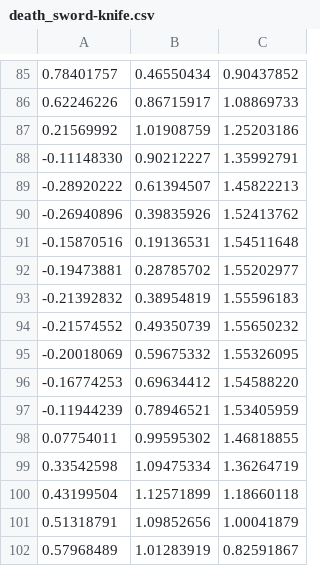
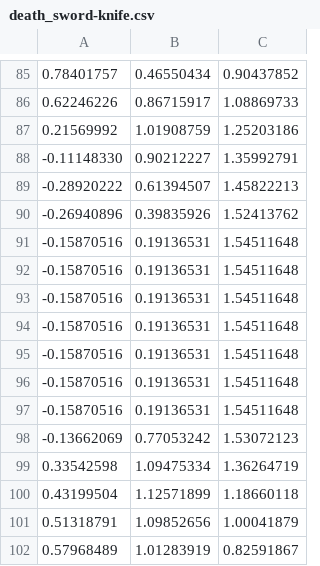
Before and after one commit to a-server-dev/motionRP, a CSV file: src/main/resources/bettermodel/death_sword-knife.csv, drawn as a sheet; only a part is shown, gaps mark what is left out.

Commit message:
Hold Death Sword's grounded hand-only finish and rebuild Eternal Blizzard from reference

```diff
--- a/src/main/resources/bettermodel/death_sword-knife.csv
+++ b/src/main/resources/bettermodel/death_sword-knife.csv
@@ -91,9 +91,9 @@
 -0.15870516,0.19136531,1.54511648
--0.19473881,0.28785702,1.55202977
--0.21392832,0.38954819,1.55596183
--0.21574552,0.49350739,1.55650232
--0.20018069,0.59675332,1.55326095
--0.16774253,0.69634412,1.54588220
--0.11944239,0.78946521,1.53405959
-0.07754011,0.99595302,1.46818855
+-0.15870516,0.19136531,1.54511648
+-0.15870516,0.19136531,1.54511648
+-0.15870516,0.19136531,1.54511648
+-0.15870516,0.19136531,1.54511648
+-0.15870516,0.19136531,1.54511648
+-0.15870516,0.19136531,1.54511648
+-0.13662069,0.77053242,1.53072123
 0.33542598,1.09475334,1.36264719
```
Also changed, not shown: 18 other files.
